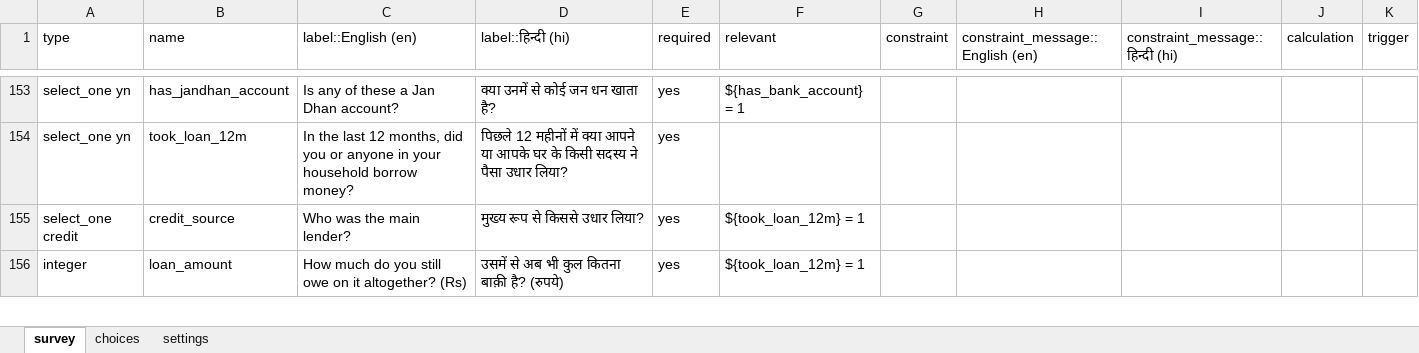
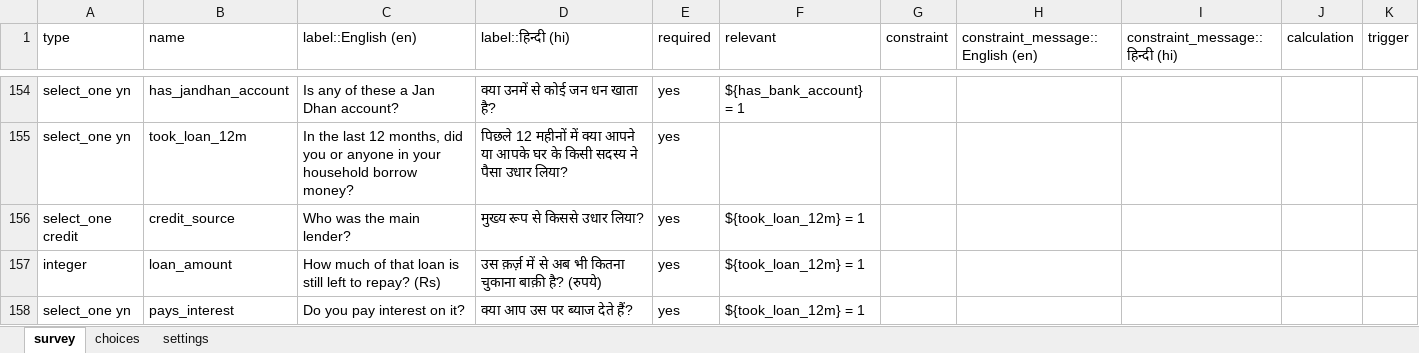
Before and after one commit to royTrains/kedarnath-livelihoods-survey-instrument, an Excel workbook: replication/final_instrument/questionnaire/Kedarnath_final_kobo.xlsx, sheet survey, drawn as a sheet; only a part is shown, gaps mark what is left out; values as stored, in another font and other column widths than the file's, no borders; addresses are those after the commit; the diff covers the shown part only; the diff names each change by its address in the sheet, - before the commit and + after, or states it on an @@ line.

```diff
--- a/replication/final_instrument/questionnaire/Kedarnath_final_kobo.xlsx (sheet survey)
+++ b/replication/final_instrument/questionnaire/Kedarnath_final_kobo.xlsx (sheet survey)
-C157 (label::English (en)): How much do you still owe on it altogether? (Rs)
+C157 (label::English (en)): How much of that loan is still left to repay? (Rs)
-D157 (label::हिन्दी (hi)): उसमें से अब भी कुल कितना बाक़ी है?…
+D157 (label::हिन्दी (hi)): उस क़र्ज़ में से अब भी कितना चुकाना बाक़ी है?…
+row 158: select_one yn | pays_interest | Do you pay interest on it? | क्या आप उस पर ब्याज देते हैं? | yes | ${took_loan_12m} = 1
```
Also changed, not shown: 2 added rows and 25 edited cells elsewhere in this sheet, sheet choices, replication/final_instrument/questionnaire/Question_register.xlsx, 18 other files.
